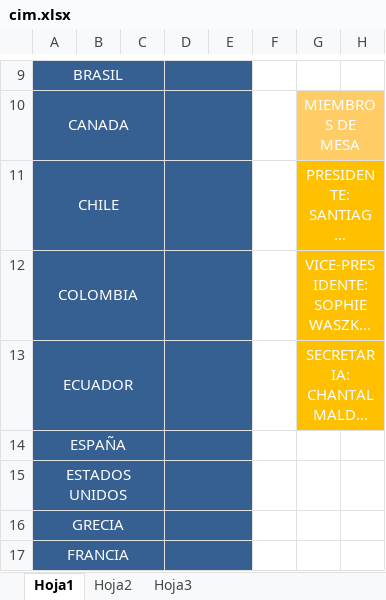
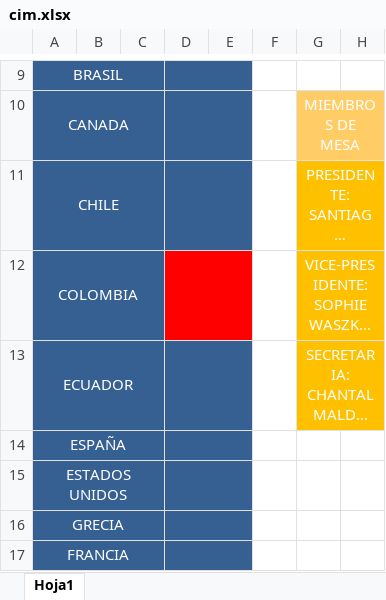
Before and after one commit to cuevasrja/mapismun, an Excel workbook: matri/cim.xlsx, sheet Hoja1, drawn as a sheet; only a part is shown, gaps mark what is left out; long unchanged cells end in …; values as stored, in another font and other column widths than the file's, no borders; charts and pictures not drawn; the diff names each change by its address in the sheet, - before the commit and + after, or states it on an @@ line.

```diff
--- a/matri/cim.xlsx (sheet Hoja1)
+++ b/matri/cim.xlsx (sheet Hoja1)
-sheet tab: Hoja2
-sheet tab: Hoja3
-D12:E12 fill: #376092
+D12:E12 fill: #FF0000
```
Also changed, not shown: charts or pictures, matri/an.xlsx, matri/cie_mmg.xlsx, 3 other files.
